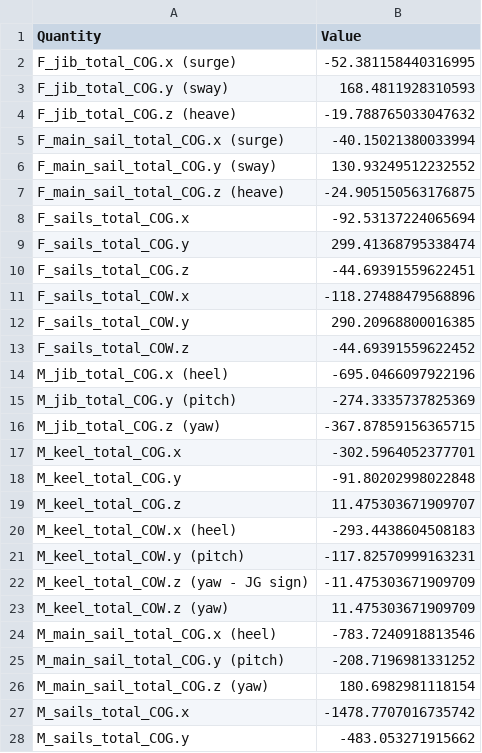
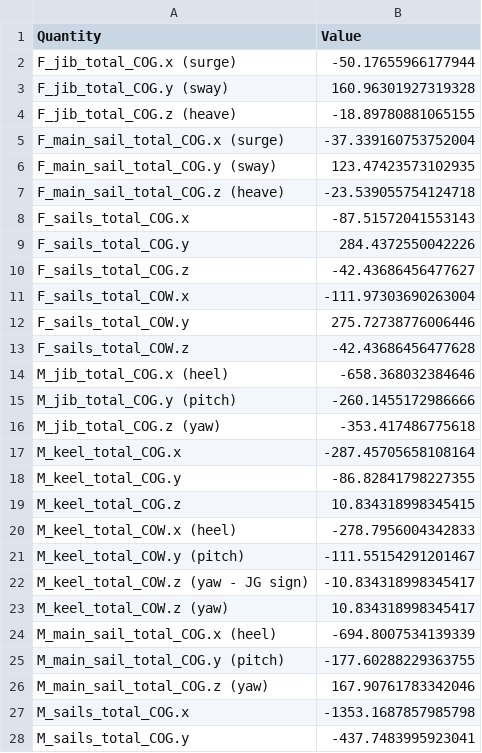
Before and after one commit to ggruszczynski/sailingVLM, a CSV file: tests_VLM/InputFiles/expected_df_integrals_llt.csv, drawn as a sheet; only a part is shown; the diff covers the shown part only.

```diff
--- a/tests_VLM/InputFiles/expected_df_integrals_llt.csv
+++ b/tests_VLM/InputFiles/expected_df_integrals_llt.csv
@@ -1,28 +1,28 @@
 Quantity,Value
-F_jib_total_COG.x (surge),-52.381158440316995
-F_jib_total_COG.y (sway),168.4811928310593
-F_jib_total_COG.z (heave),-19.788765033047632
-F_main_sail_total_COG.x (surge),-40.15021380033994
-F_main_sail_total_COG.y (sway),130.93249512232552
-F_main_sail_total_COG.z (heave),-24.905150563176875
-F_sails_total_COG.x,-92.53137224065694
-F_sails_total_COG.y,299.41368795338474
-F_sails_total_COG.z,-44.69391559622451
-F_sails_total_COW.x,-118.27488479568896
-F_sails_total_COW.y,290.20968800016385
-F_sails_total_COW.z,-44.69391559622452
-M_jib_total_COG.x (heel),-695.0466097922196
-M_jib_total_COG.y (pitch),-274.3335737825369
-M_jib_total_COG.z (yaw),-367.87859156365715
-M_keel_total_COG.x,-302.5964052377701
-M_keel_total_COG.y,-91.80202998022848
-M_keel_total_COG.z,11.475303671909707
-M_keel_total_COW.x (heel),-293.4438604508183
-M_keel_total_COW.y (pitch),-117.82570999163231
-M_keel_total_COW.z (yaw - JG sign),-11.475303671909709
-M_keel_total_COW.z (yaw),11.475303671909709
-M_main_sail_total_COG.x (heel),-783.7240918813546
-M_main_sail_total_COG.y (pitch),-208.7196981331252
-M_main_sail_total_COG.z (yaw),180.6982981118154
-M_sails_total_COG.x,-1478.7707016735742
-M_sails_total_COG.y,-483.053271915662
+F_jib_total_COG.x (surge),-50.17655966177944
+F_jib_total_COG.y (sway),160.96301927319328
+F_jib_total_COG.z (heave),-18.89780881065155
+F_main_sail_total_COG.x (surge),-37.339160753752004
+F_main_sail_total_COG.y (sway),123.47423573102935
+F_main_sail_total_COG.z (heave),-23.539055754124718
+F_sails_total_COG.x,-87.51572041553143
+F_sails_total_COG.y,284.4372550042226
+F_sails_total_COG.z,-42.43686456477627
+F_sails_total_COW.x,-111.97303690263004
+F_sails_total_COW.y,275.72738776006446
+F_sails_total_COW.z,-42.43686456477628
+M_jib_total_COG.x (heel),-658.368032384646
+M_jib_total_COG.y (pitch),-260.1455172986666
+M_jib_total_COG.z (yaw),-353.417486775618
+M_keel_total_COG.x,-287.45705658108164
+M_keel_total_COG.y,-86.82841798227355
+M_keel_total_COG.z,10.834318998345415
+M_keel_total_COW.x (heel),-278.7956004342833
+M_keel_total_COW.y (pitch),-111.55154291201467
+M_keel_total_COW.z (yaw - JG sign),-10.834318998345417
+M_keel_total_COW.z (yaw),10.834318998345417
+M_main_sail_total_COG.x (heel),-694.8007534139339
+M_main_sail_total_COG.y (pitch),-177.60288229363755
+M_main_sail_total_COG.z (yaw),167.90761783342046
+M_sails_total_COG.x,-1353.1687857985798
+M_sails_total_COG.y,-437.7483995923041
```
Also changed, not shown: 12 edited cells elsewhere in this file, tests_VLM/InputFiles/expected_df_components_llt.csv, tests_VLM/InputFiles/expected_df_components_vlm.csv, 9 other files.
